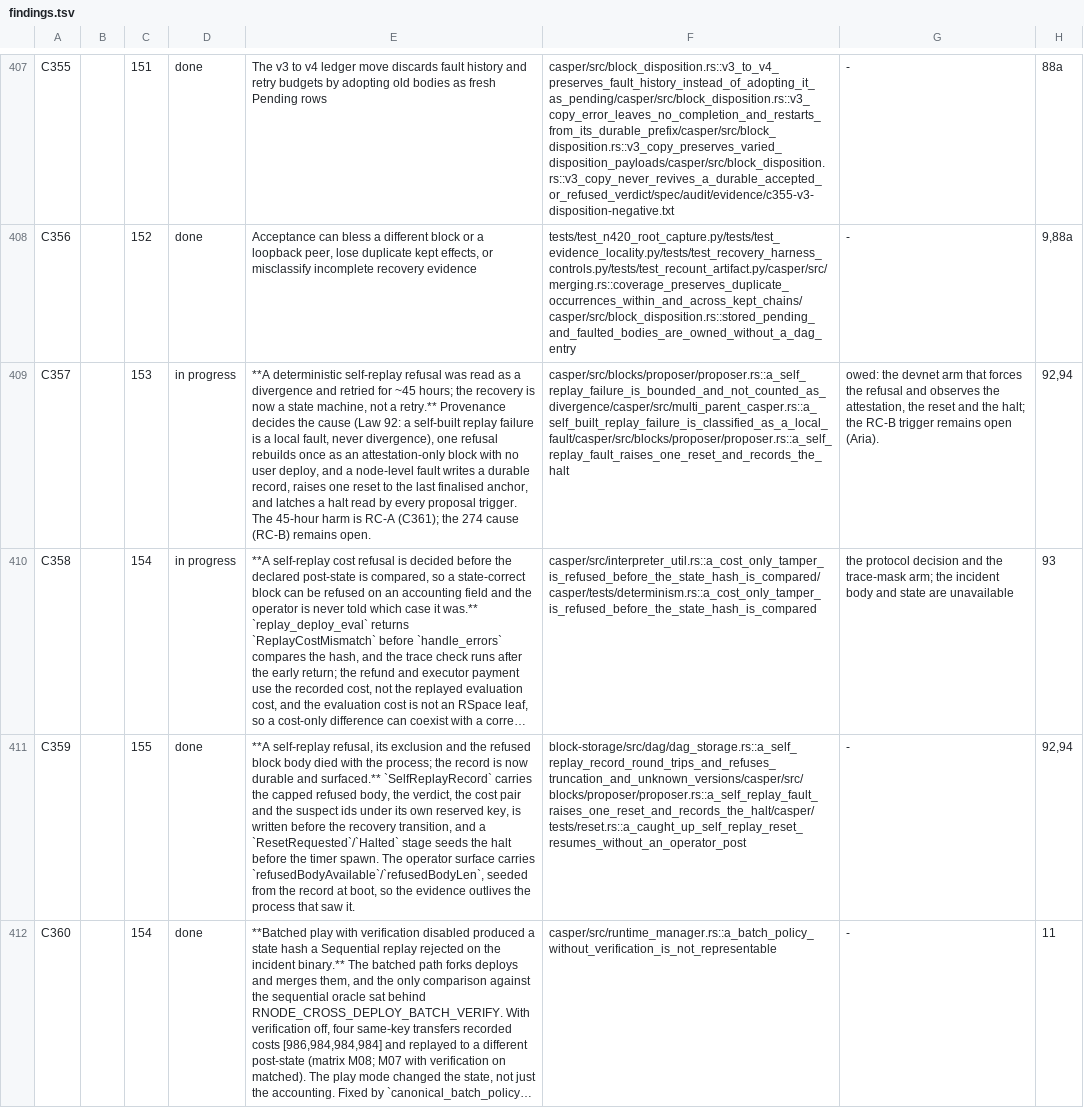
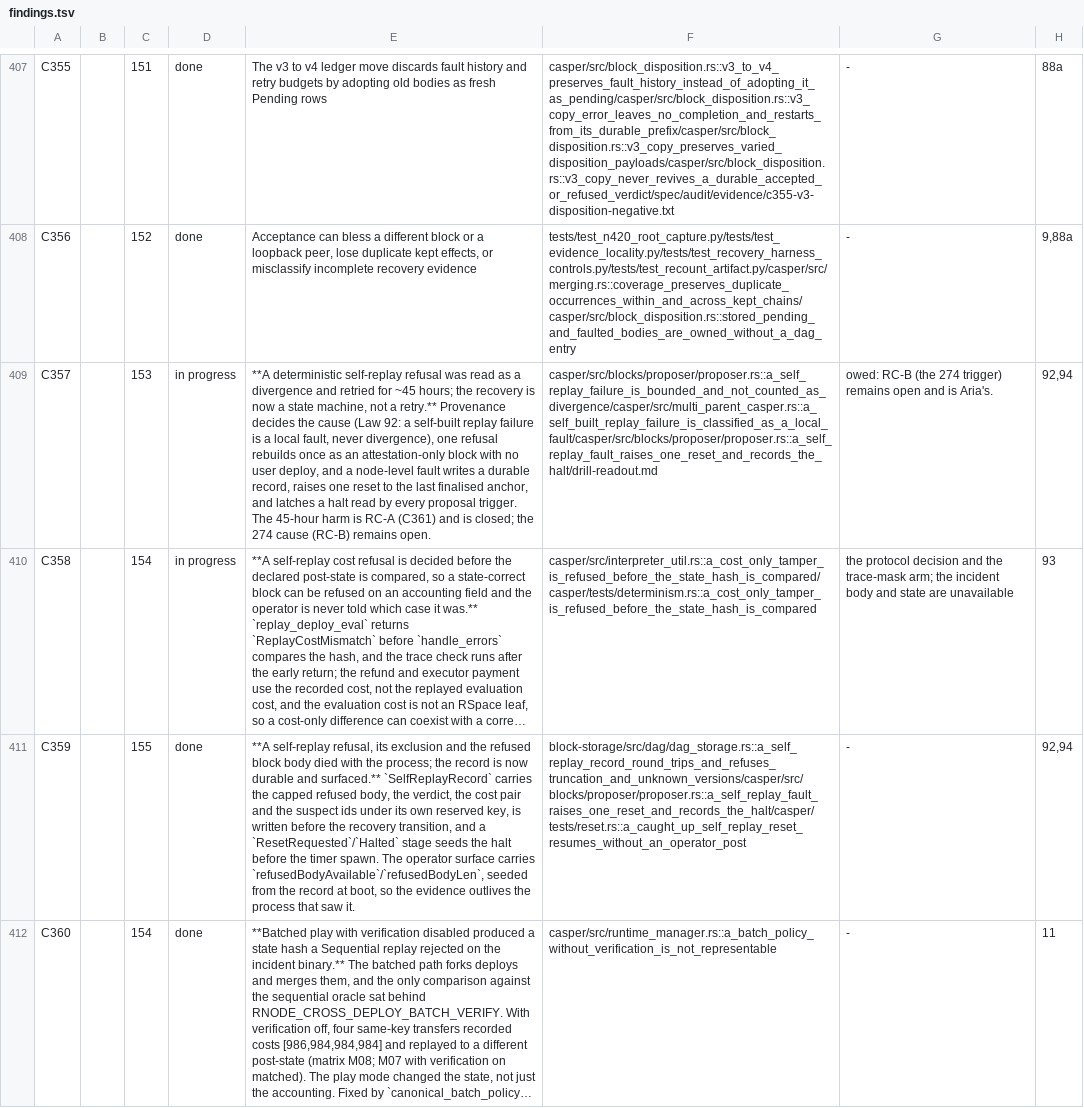
Before and after one commit to rchain-community/rholo, a TSV file: spec/findings.tsv, drawn as a sheet; only a part is shown, gaps mark what is left out; long unchanged cells end in …; the diff covers the shown part only; the diff names each change by its address in the sheet, - before the commit and + after, or states it on an @@ line.

```diff
--- a/spec/findings.tsv
+++ b/spec/findings.tsv
-E409: …is RC-A (C361); the 274…
+E409: …is RC-A (C361) and is closed; the 274…
-F409: casper/src/blocks/proposer/proposer.rs::a_self_replay_failure_is_bounded_and_not_counted_as_divergence/casper/src/multi_parent_casper.rs::a_self_built_replay_failure_is_classified_as_a_local_fault/casper/src/blocks/proposer/proposer.rs::a_self_replay_fault_raises_one_reset_and_records_the_halt
+F409: casper/src/blocks/proposer/proposer.rs::a_self_replay_failure_is_bounded_and_not_counted_as_divergence/casper/src/multi_parent_casper.rs::a_self_built_replay_failure_is_classified_as_a_local_fault/casper/src/blocks/proposer/proposer.rs::a_self_replay_fault_raises_one_reset_and_records_the_halt/drill-readout.md
-G409: owed: the devnet arm that forces the refusal and observes the attestation, the reset and the halt; the RC-B trigger remains open (Aria).
+G409: owed: RC-B (the 274 trigger) remains open and is Aria's.
```
Also changed, not shown: 8 edited cells elsewhere in this file, 26 other files.
